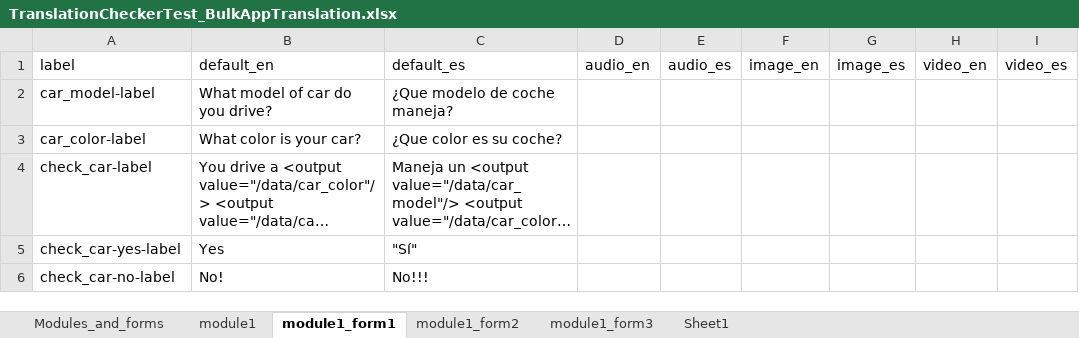
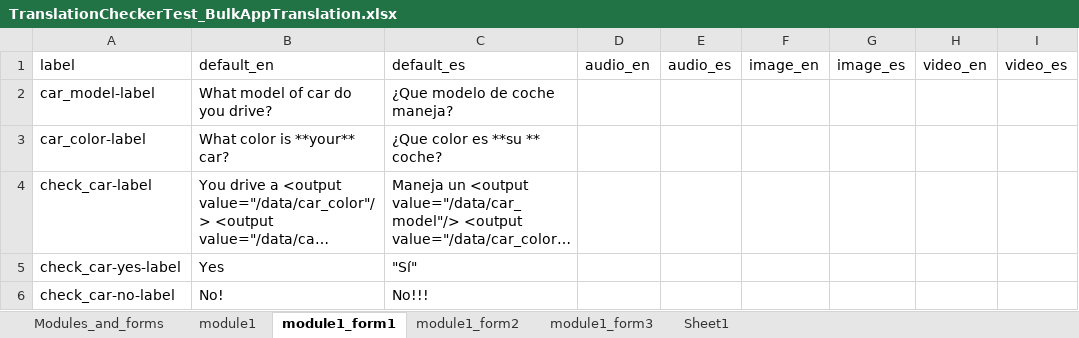
Before and after one commit to dimagi/CommcareTranslationChecker, an Excel workbook: examples/TranslationCheckerTest_BulkAppTranslation.xlsx, sheet module1_form1, drawn as a sheet; long unchanged cells end in …; values as stored, in another font and other column widths than the file's, no borders; the diff names each change by its address in the sheet, - before the commit and + after, or states it on an @@ line.

Commit message:
add an example in sample sheet

```diff
--- a/examples/TranslationCheckerTest_BulkAppTranslation.xlsx (sheet module1_form1)
+++ b/examples/TranslationCheckerTest_BulkAppTranslation.xlsx (sheet module1_form1)
-B3 (default_en): What color is your car?
+B3 (default_en): What color is **your** car?
-C3 (default_es): ¿Que color es su coche?
+C3 (default_es): ¿Que color es **su ** coche?
```
